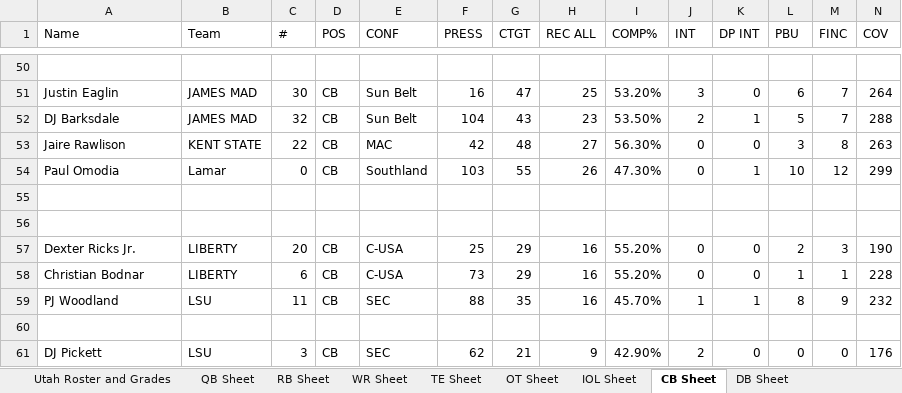
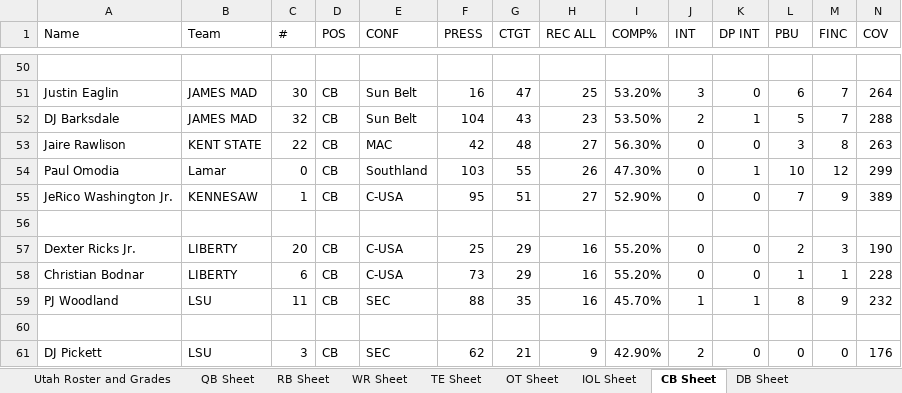
Before and after one commit to currymonster14/CFB-Player-Dashboard, an Excel workbook: Utah Transfer Portal Master Sheet.xlsx, sheet CB Sheet, drawn as a sheet; only a part is shown, gaps mark what is left out; values as stored, in another font and other column widths than the file's, no borders; charts and pictures not drawn; rows hold the shown columns only; the diff names each change by its address in the sheet, - before the commit and + after, or states it on an @@ line.

```diff
--- a/Utah Transfer Portal Master Sheet.xlsx (sheet CB Sheet)
+++ b/Utah Transfer Portal Master Sheet.xlsx (sheet CB Sheet)
-row 55: (empty)
+row 55: JeRico Washington Jr. | KENNESAW | 1 | CB | C-USA | 95 | 51 | 27 | 52.90% | 0 | 0 | 7 | 9 | 389
```
Also changed, not shown: sheet QB Sheet, sheet IOL Sheet, sheet TE Sheet, formulas that keep their value, pages/Utah Transfer Portal Master Sheet.xlsx, 11 other files.
